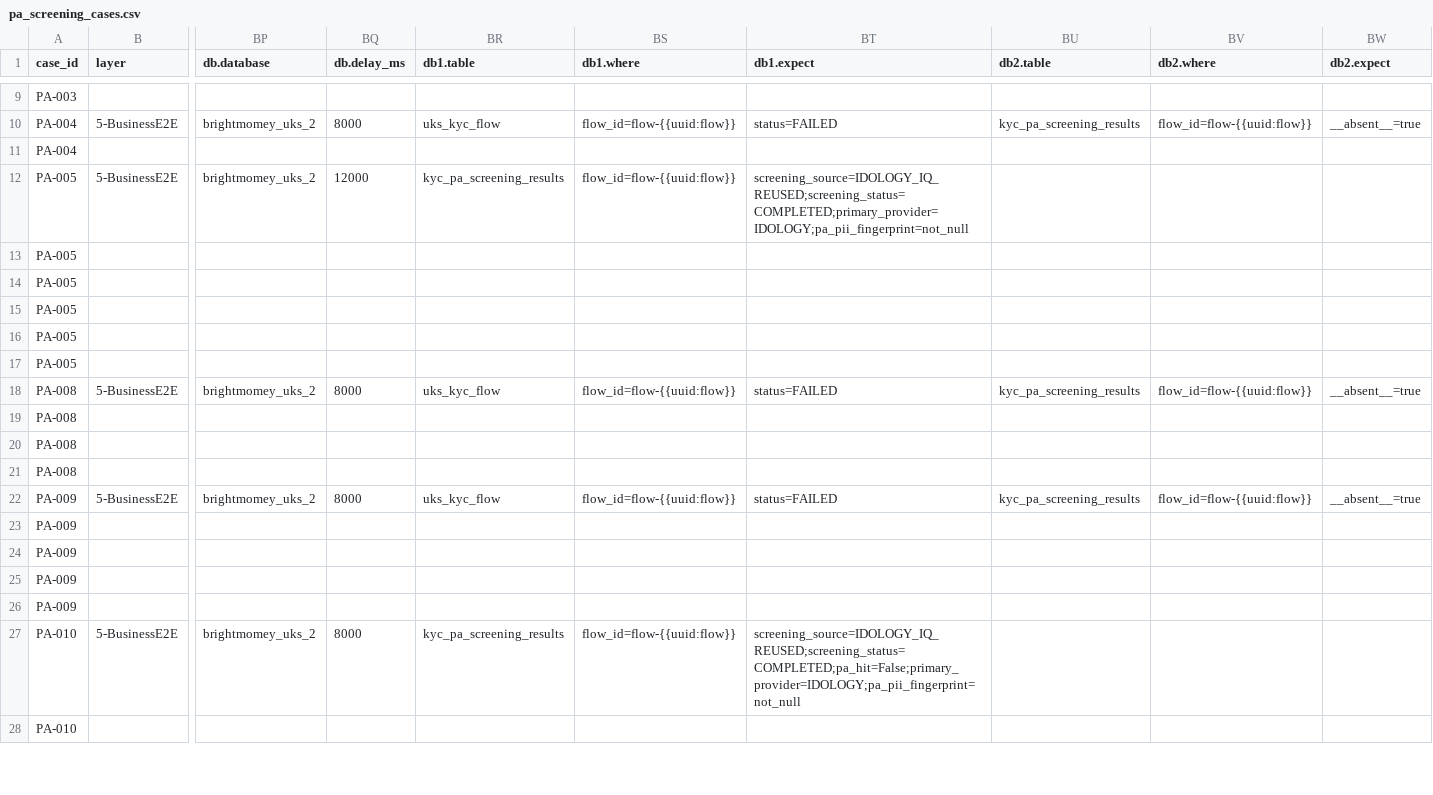
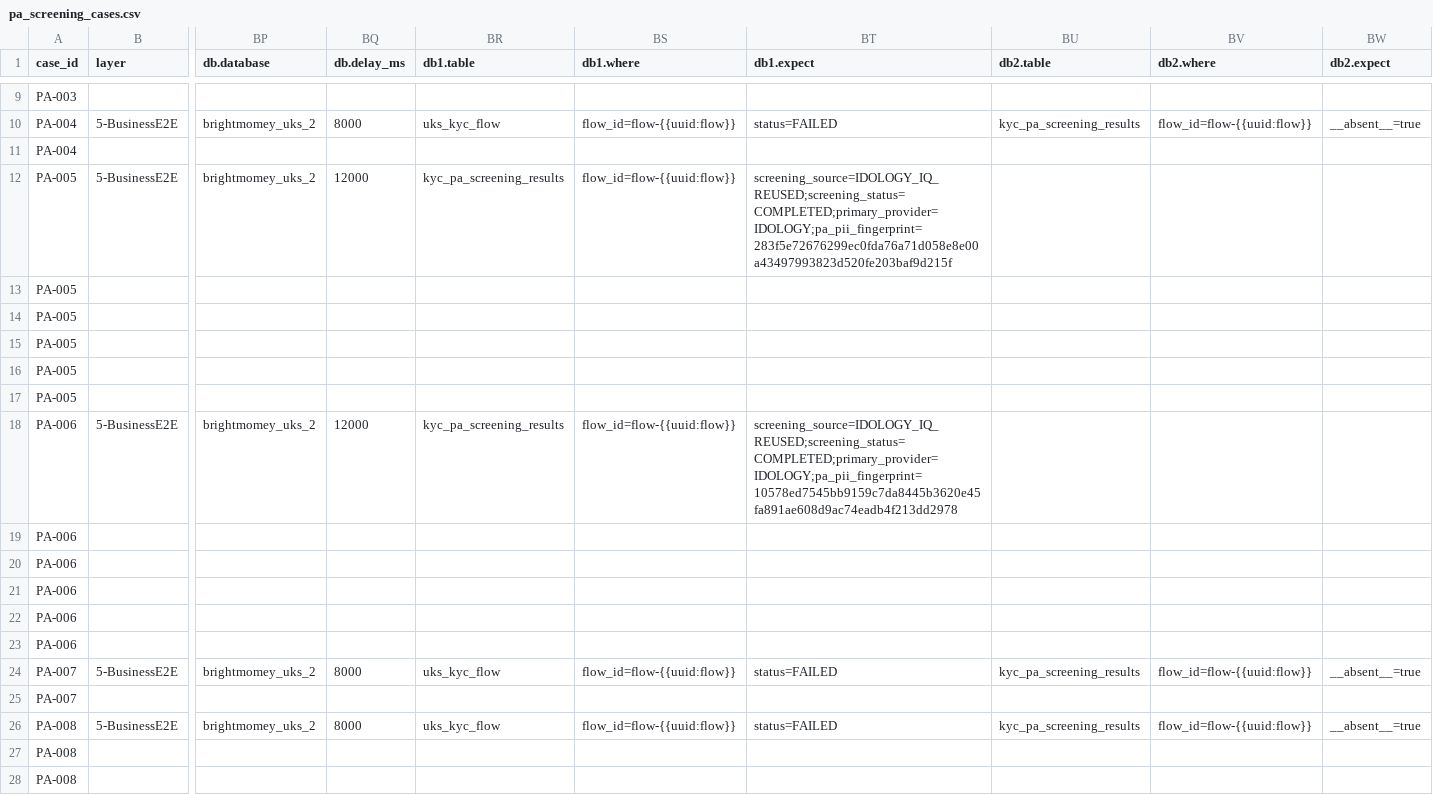
Before and after one commit to BrightMoney-AI/brightmoney-mock-uks, a CSV file: data/pa_screening_cases.csv, drawn as a sheet; only a part is shown, gaps mark what is left out; the shorter side is filled out with more unchanged rows; rows hold the shown columns only; the diff names each change by its address in the sheet, - before the commit and + after, or states it on an @@ line.

Commit message:
Add new PA screening cases for IDology flow and update fingerprint handling for reuse scenarios

```diff
--- a/data/pa_screening_cases.csv
+++ b/data/pa_screening_cases.csv
-BT12 (db1.expect): screening_source=IDOLOGY_IQ_REUSED;screening_status=COMPLETED;primary_provider=IDOLOGY;pa_pii_fingerprint=not_null
+BT12 (db1.expect): screening_source=IDOLOGY_IQ_REUSED;screening_status=COMPLETED;primary_provider=IDOLOGY;pa_pii_fingerprint=283f5e72676299ec0fda76a71d058e8e00a43497993823d520fe203baf9d215f
+row 18: PA-006 | 5-BusinessE2E | brightmomey_uks_2 | 12000 | kyc_pa_screening_results | flow_id=flow-{{uuid:flow}} | screening_source=IDOLOGY_IQ_REUSED;screening_status=COMPLETED;primary_provider=IDOLOGY;pa_pii_fingerprint=10578ed7545bb9159c7da8445b3620e45fa891ae608d9ac74eadb4f213dd2978
+row 19: PA-006
+row 20: PA-006
+row 21: PA-006
+row 22: PA-006
+row 23: PA-006
+row 24: PA-007 | 5-BusinessE2E | brightmomey_uks_2 | 8000 | uks_kyc_flow | flow_id=flow-{{uuid:flow}} | status=FAILED | kyc_pa_screening_results | flow_id=flow-{{uuid:flow}} | __absent__=true
+row 25: PA-007
```
Also changed, not shown: 1 other file.
